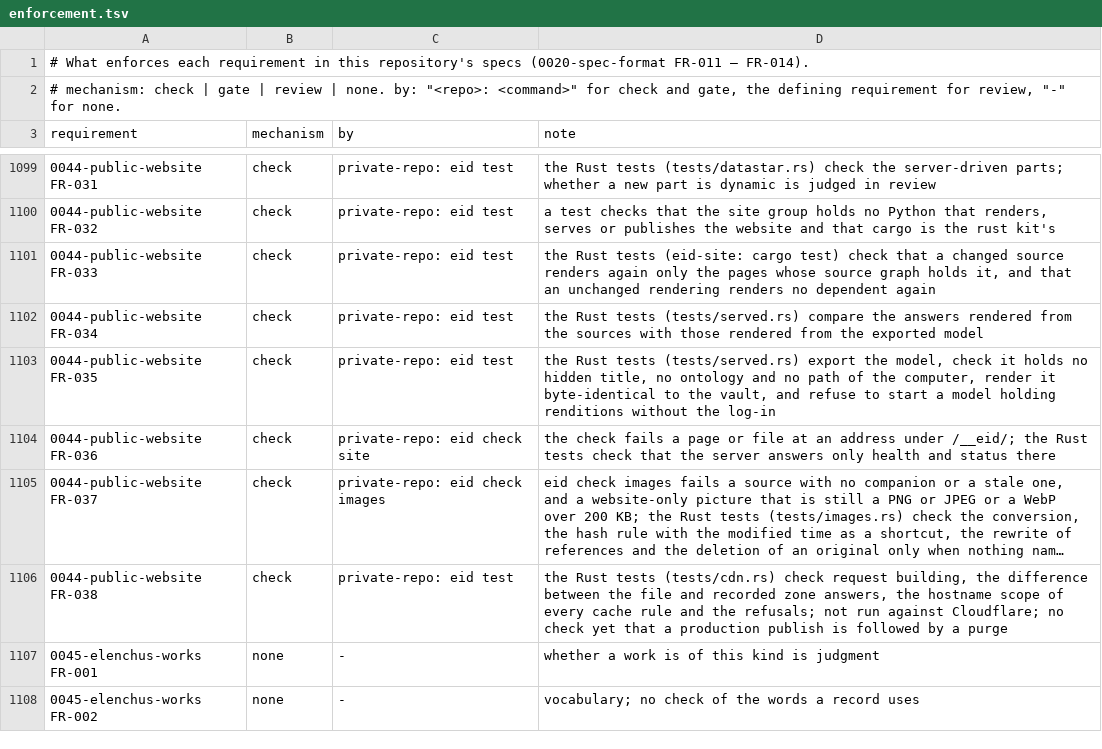
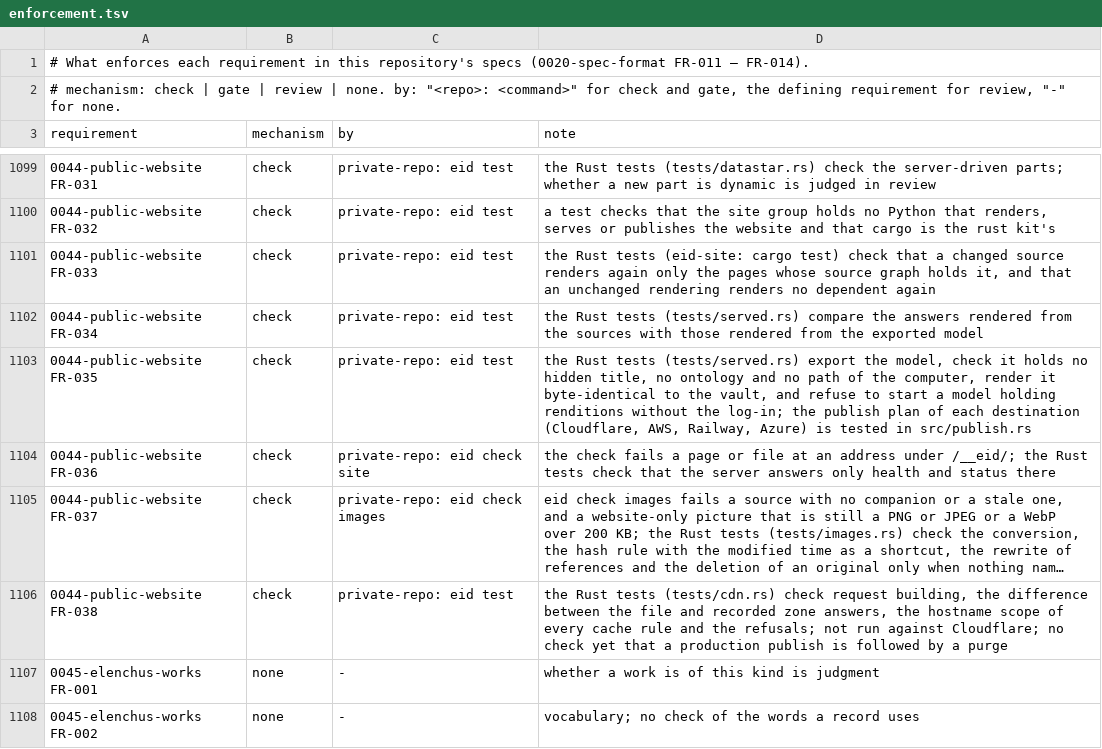
Before and after one commit to intellectual-frontiers/.github, a TSV file: spec-kit/enforcement.tsv, drawn as a sheet; only a part is shown, gaps mark what is left out; long unchanged cells end in …; the diff names each change by its address in the sheet, - before the commit and + after, or states it on an @@ line.

Commit message:
Name Railway and Azure Container Apps among the website's destinations (0044 FR-035, OQ-7)
The website's image is published to one of the destinations FR-018 describes: Cloudflare Containers,
an AWS container service, Railway or Azure Container Apps; a host that builds the image itself builds
it from the same context, holding exactly the checked model.

```diff
--- a/spec-kit/enforcement.tsv
+++ b/spec-kit/enforcement.tsv
-D1103 (note): …without the log-in
+D1103 (note): …without the log-in; the publish plan of each destination (Cloudflare, AWS, Railway, Azure) is tested in src/publish.rs
```
Also changed, not shown: 1 other file.
